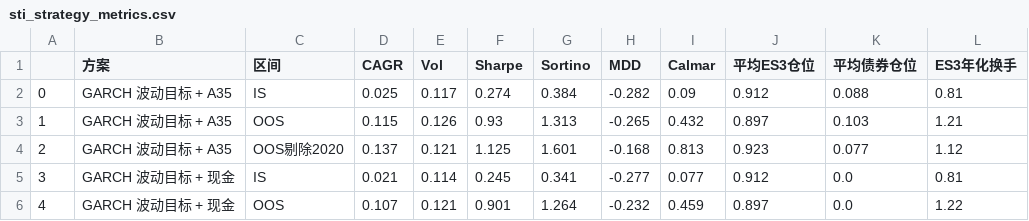
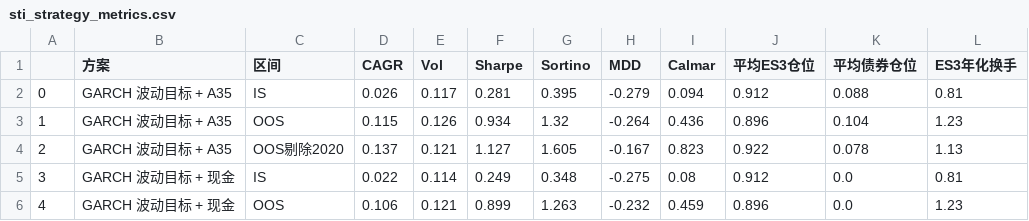
Before and after one commit to drmfslx1234567/fe5209_vol_rotation, a CSV file: results/tables/sti_strategy_metrics.csv, drawn as a sheet; only a part is shown; the diff covers the shown part only.

```diff
--- a/results/tables/sti_strategy_metrics.csv
+++ b/results/tables/sti_strategy_metrics.csv
@@ -1,6 +1,6 @@
 ,方案,区间,CAGR,Vol,Sharpe,Sortino,MDD,Calmar,平均ES3仓位,平均债券仓位,ES3年化换手
-0,GARCH 波动目标 + A35,IS,0.025,0.117,0.274,0.384,-0.282,0.09,0.912,0.088,0.81
-1,GARCH 波动目标 + A35,OOS,0.115,0.126,0.93,1.313,-0.265,0.432,0.897,0.103,1.21
-2,GARCH 波动目标 + A35,OOS剔除2020,0.137,0.121,1.125,1.601,-0.168,0.813,0.923,0.077,1.12
-3,GARCH 波动目标 + 现金,IS,0.021,0.114,0.245,0.341,-0.277,0.077,0.912,0.0,0.81
-4,GARCH 波动目标 + 现金,OOS,0.107,0.121,0.901,1.264,-0.232,0.459,0.897,0.0,1.22
+0,GARCH 波动目标 + A35,IS,0.026,0.117,0.281,0.395,-0.279,0.094,0.912,0.088,0.81
+1,GARCH 波动目标 + A35,OOS,0.115,0.126,0.934,1.32,-0.264,0.436,0.896,0.104,1.23
+2,GARCH 波动目标 + A35,OOS剔除2020,0.137,0.121,1.127,1.605,-0.167,0.823,0.922,0.078,1.13
+3,GARCH 波动目标 + 现金,IS,0.022,0.114,0.249,0.348,-0.275,0.08,0.912,0.0,0.81
+4,GARCH 波动目标 + 现金,OOS,0.106,0.121,0.899,1.263,-0.232,0.459,0.896,0.0,1.23
```
Also changed, not shown: 74 edited cells elsewhere in this file, data/raw/sti_daily.csv, results/tables/sti_bond_stats.csv, 13 other files.
